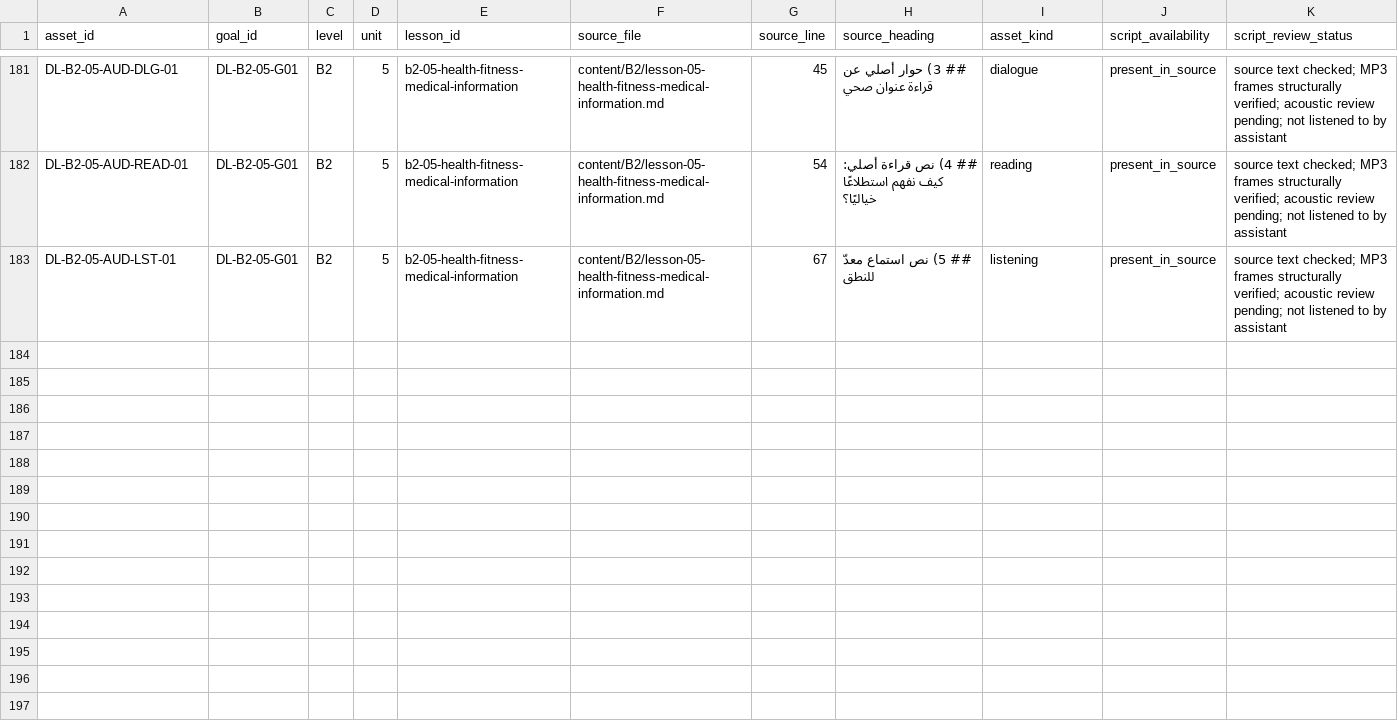
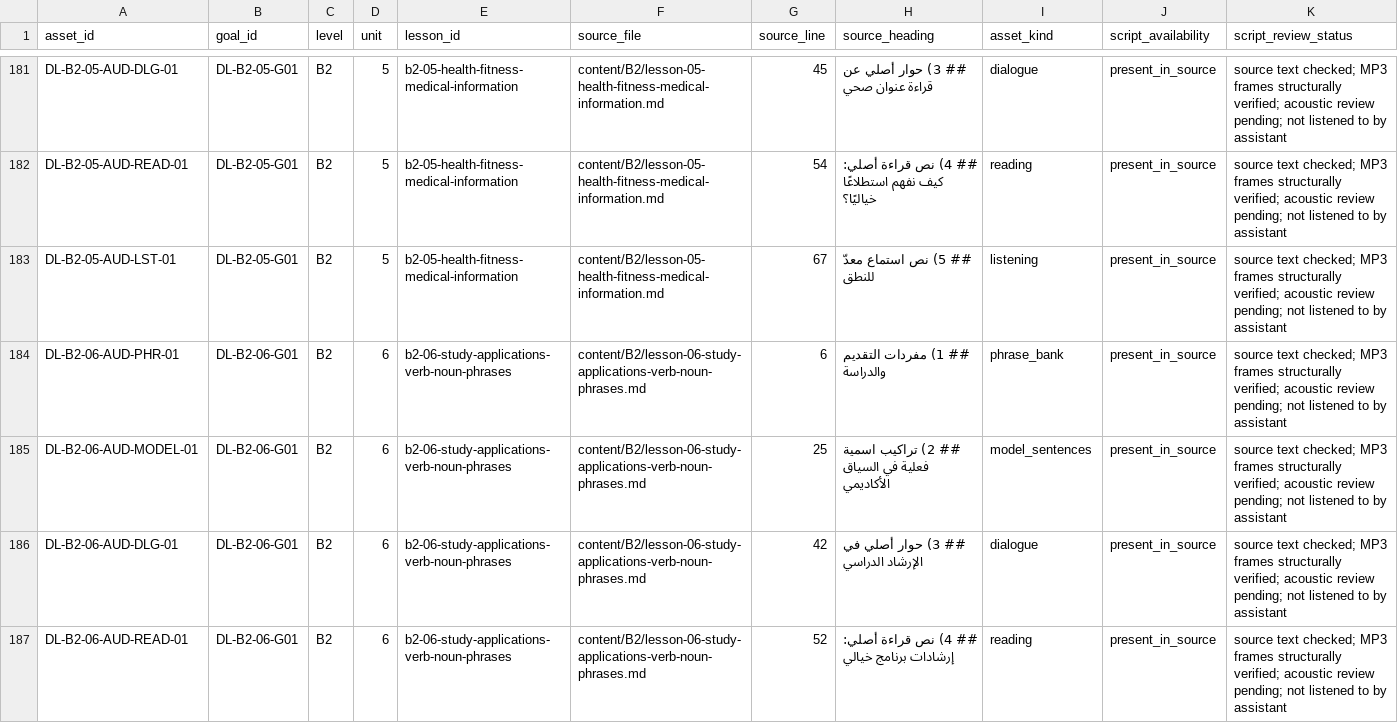
Before and after one commit to naderba69/deutschlern, a CSV file: data/audio-asset-register.csv, drawn as a sheet; only a part is shown, gaps mark what is left out; rows hold the shown columns only; the diff names each change by its address in the sheet, - before the commit and + after, or states it on an @@ line.

Commit message:
feat: add first ten B2.6 audio clips
Co-authored-by: arena-agent <297053741+arena-agent@users.noreply.github.com>

```diff
--- a/data/audio-asset-register.csv
+++ b/data/audio-asset-register.csv
+row 184: DL-B2-06-AUD-PHR-01 | DL-B2-06-G01 | B2 | 6 | b2-06-study-applications-verb-noun-phrases | content/B2/lesson-06-study-applications-verb-noun-phrases.md | 6 | ## 1) مفردات التقديم والدراسة | phrase_bank | present_in_source | source text checked; MP3 frames structurally verified; acoustic review pending; not listened to by assistant
+row 185: DL-B2-06-AUD-MODEL-01 | DL-B2-06-G01 | B2 | 6 | b2-06-study-applications-verb-noun-phrases | content/B2/lesson-06-study-applications-verb-noun-phrases.md | 25 | ## 2) تراكيب اسمية فعلية في السياق الأكاديمي | model_sentences | present_in_source | source text checked; MP3 frames structurally verified; acoustic review pending; not listened to by assistant
+row 186: DL-B2-06-AUD-DLG-01 | DL-B2-06-G01 | B2 | 6 | b2-06-study-applications-verb-noun-phrases | content/B2/lesson-06-study-applications-verb-noun-phrases.md | 42 | ## 3) حوار أصلي في الإرشاد الدراسي | dialogue | present_in_source | source text checked; MP3 frames structurally verified; acoustic review pending; not listened to by assistant
+row 187: DL-B2-06-AUD-READ-01 | DL-B2-06-G01 | B2 | 6 | b2-06-study-applications-verb-noun-phrases | content/B2/lesson-06-study-applications-verb-noun-phrases.md | 52 | ## 4) نص قراءة أصلي: إرشادات برنامج خيالي | reading | present_in_source | source text checked; MP3 frames structurally verified; acoustic review pending; not listened to by assistant
```
Also changed, not shown: 21 other files.
